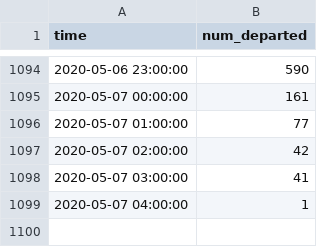
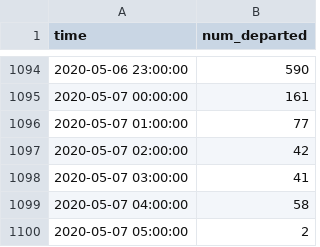
Before and after one commit to hkanezashi/GVTest, a CSV file: docs/data/citibike_departed.csv, drawn as a sheet; only a part is shown, gaps mark what is left out.

Commit message:
Update data files

```diff
--- a/docs/data/citibike_departed.csv
+++ b/docs/data/citibike_departed.csv
@@ -1098,2 +1098,3 @@ time,num_departed
 2020-05-07 03:00:00,41
-2020-05-07 04:00:00,1
+2020-05-07 04:00:00,58
+2020-05-07 05:00:00,2
```
Also changed, not shown: docs/data/traffic_NYC.csv.
